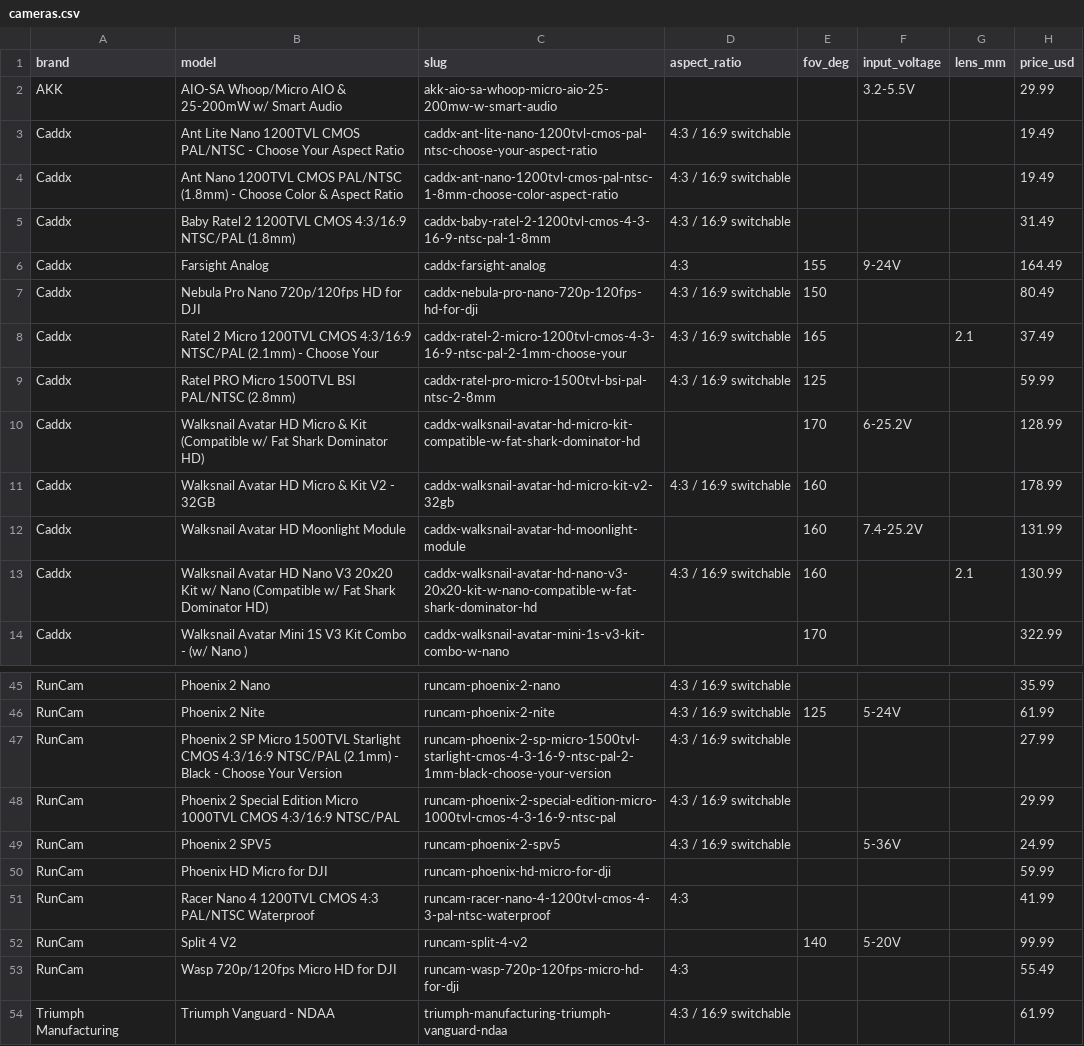
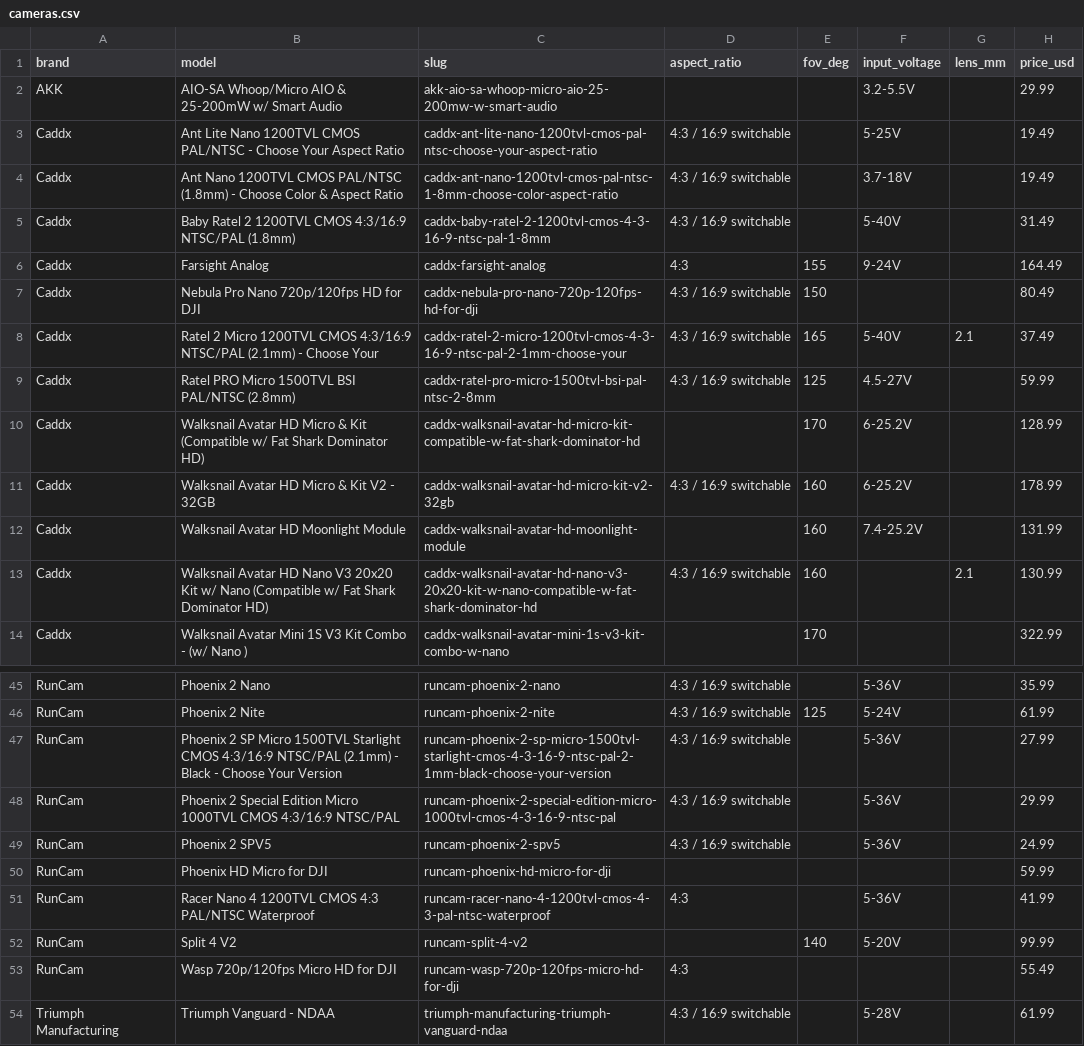
Before and after one commit to fpvdb/fpv-db-data, a CSV file: cameras.csv, drawn as a sheet; only a part is shown, gaps mark what is left out; the diff covers the shown part only; the diff names each change by its address in the sheet, - before the commit and + after, or states it on an @@ line.

```diff
--- a/cameras.csv
+++ b/cameras.csv
-F3 (input_voltage): (empty)
+F3 (input_voltage): 5-25V
-F4 (input_voltage): (empty)
+F4 (input_voltage): 3.7-18V
-F5 (input_voltage): (empty)
+F5 (input_voltage): 5-40V
-F8 (input_voltage): (empty)
+F8 (input_voltage): 5-40V
-F9 (input_voltage): (empty)
+F9 (input_voltage): 4.5-27V
-F11 (input_voltage): (empty)
+F11 (input_voltage): 6-25.2V
-F45 (input_voltage): (empty)
+F45 (input_voltage): 5-36V
-F47:F48 (input_voltage): (empty)
+F47:F48 (input_voltage): 5-36V
-F51 (input_voltage): (empty)
+F51 (input_voltage): 5-36V
-F54 (input_voltage): (empty)
+F54 (input_voltage): 5-28V
```
Also changed, not shown: 20 edited cells elsewhere in this file, 4 other files.
